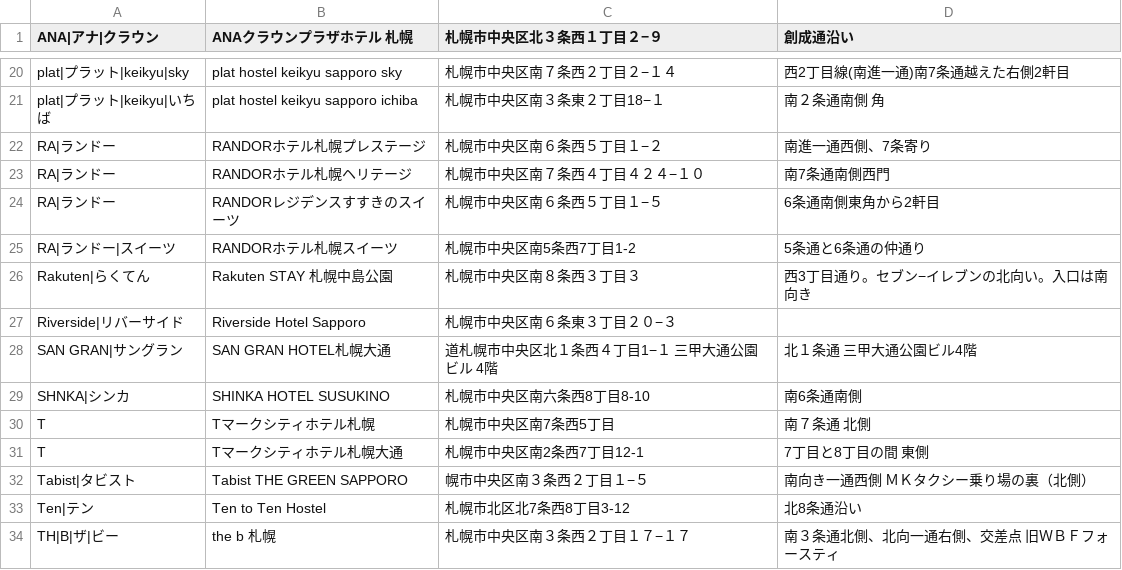
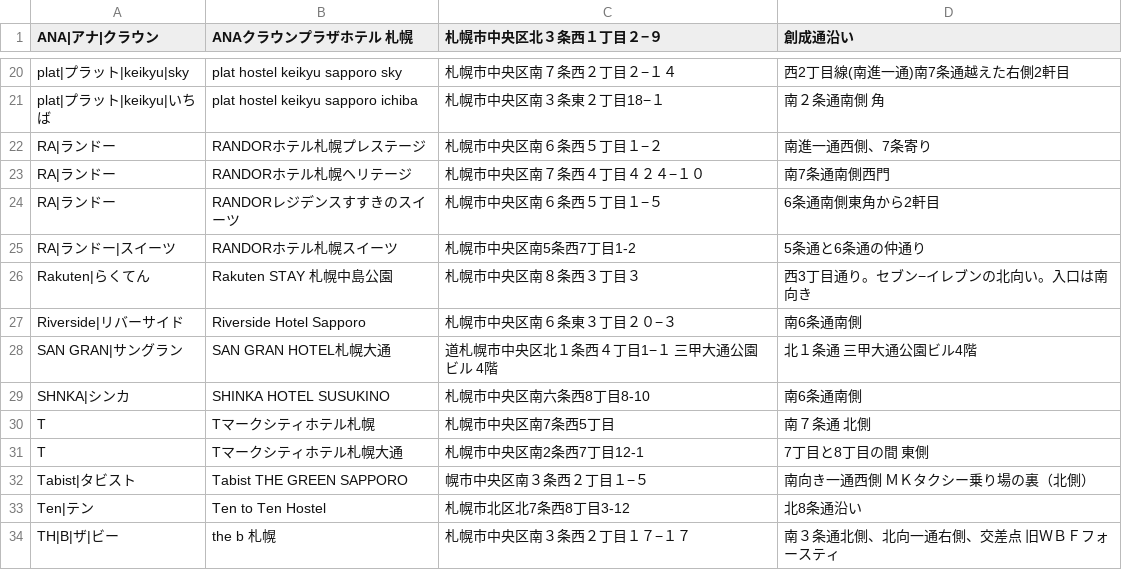
Before and after one commit to mjmu-web/sapporo_hotel_list, a CSV file: data/hotels.csv, drawn as a sheet; only a part is shown, gaps mark what is left out.

Commit message:
Update hotels.csv from admin panel

```diff
--- a/data/hotels.csv
+++ b/data/hotels.csv
@@ -26,3 +26,3 @@ RA|ランドー|スイーツ,RANDORホテル札幌スイーツ,札幌市中央
 Rakuten|らくてん,Rakuten STAY 札幌中島公園,札幌市中央区南８条西３丁目３,西3丁目通り。セブン−イレブンの北向い。入口は南向き
-Riverside|リバーサイド,Riverside Hotel Sapporo,札幌市中央区南６条東３丁目２０−３,
+Riverside|リバーサイド,Riverside Hotel Sapporo,札幌市中央区南６条東３丁目２０−３,南6条通南側
 SAN GRAN|サングラン,SAN GRAN HOTEL札幌大通,道札幌市中央区北１条西４丁目1−１ 三甲大通公園ビル 4階,北１条通　三甲大通公園ビル4階
```
